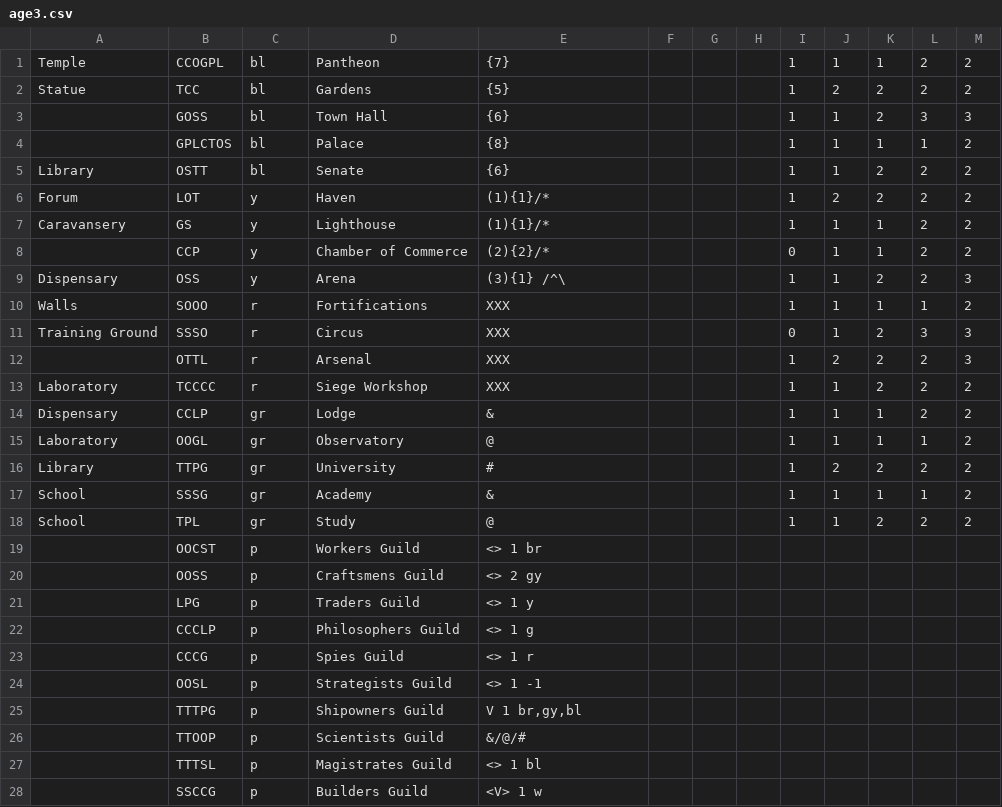
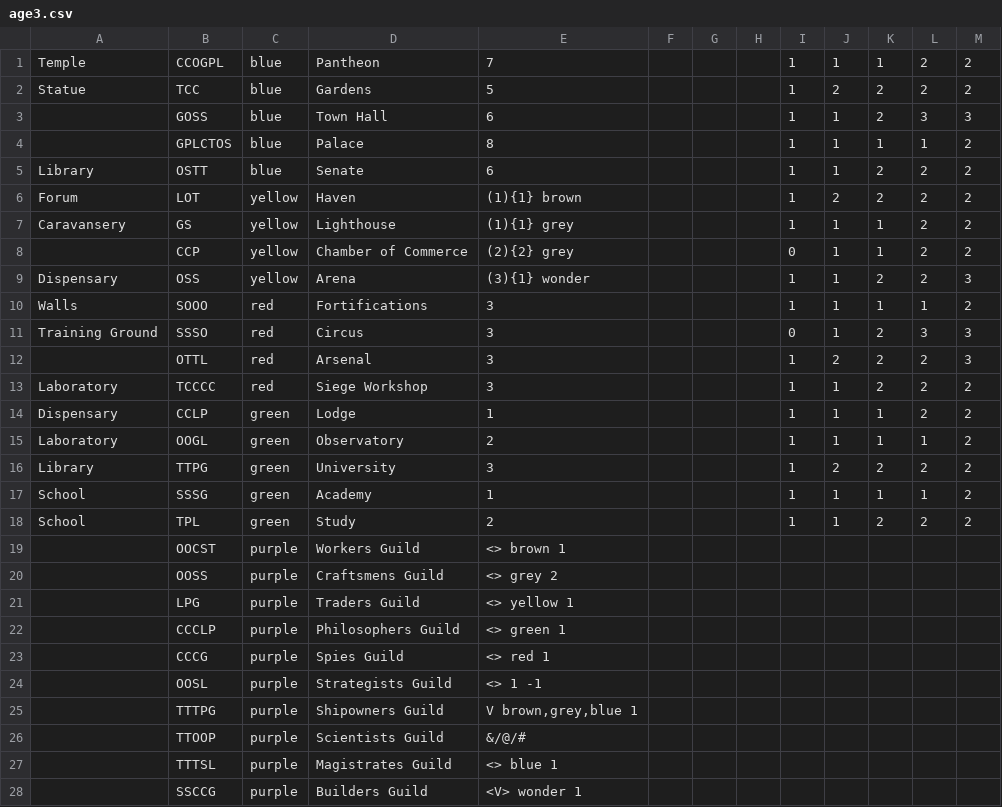
Before and after one commit to willcrichton/sevenwonders, a CSV file: cards/age3.csv, drawn as a sheet.

```diff
--- a/cards/age3.csv
+++ b/cards/age3.csv
@@ -1,28 +1,28 @@
-Temple,CCOGPL,bl,Pantheon,{7},,,,1,1,1,2,2
-Statue,TCC,bl,Gardens,{5},,,,1,2,2,2,2
-,GOSS,bl,Town Hall,{6},,,,1,1,2,3,3
-,GPLCTOS,bl,Palace,{8},,,,1,1,1,1,2
-Library,OSTT,bl,Senate,{6},,,,1,1,2,2,2
-Forum,LOT,y,Haven,(1){1}/*,,,,1,2,2,2,2
-Caravansery,GS,y,Lighthouse,(1){1}/*,,,,1,1,1,2,2
-,CCP,y,Chamber of Commerce,(2){2}/*,,,,0,1,1,2,2
-Dispensary,OSS,y,Arena,(3){1} /^\,,,,1,1,2,2,3
-Walls,SOOO,r,Fortifications,XXX,,,,1,1,1,1,2
-Training Ground,SSSO,r,Circus,XXX,,,,0,1,2,3,3
-,OTTL,r,Arsenal,XXX,,,,1,2,2,2,3
-Laboratory,TCCCC,r,Siege Workshop,XXX,,,,1,1,2,2,2
-Dispensary,CCLP,gr,Lodge,&,,,,1,1,1,2,2
-Laboratory,OOGL,gr,Observatory,@,,,,1,1,1,1,2
-Library,TTPG,gr,University,#,,,,1,2,2,2,2
-School,SSSG,gr,Academy,&,,,,1,1,1,1,2
-School,TPL,gr,Study,@,,,,1,1,2,2,2
-,OOCST,p,Workers Guild,<> 1 br,,,,,,,,
-,OOSS,p,Craftsmens Guild,<> 2 gy,,,,,,,,
-,LPG,p,Traders Guild,<> 1 y,,,,,,,,
-,CCCLP,p,Philosophers Guild,<> 1 g,,,,,,,,
-,CCCG,p,Spies Guild,<> 1 r,,,,,,,,
-,OOSL,p,Strategists Guild,<> 1 -1,,,,,,,,
-,TTTPG,p,Shipowners Guild,"V 1 br,gy,bl",,,,,,,,
-,TTOOP,p,Scientists Guild,&/@/#,,,,,,,,
-,TTTSL,p,Magistrates Guild,<> 1 bl,,,,,,,,
-,SSCCG,p,Builders Guild,<V> 1 w,,,,,,,,
+Temple,CCOGPL,blue,Pantheon,7,,,,1,1,1,2,2
+Statue,TCC,blue,Gardens,5,,,,1,2,2,2,2
+,GOSS,blue,Town Hall,6,,,,1,1,2,3,3
+,GPLCTOS,blue,Palace,8,,,,1,1,1,1,2
+Library,OSTT,blue,Senate,6,,,,1,1,2,2,2
+Forum,LOT,yellow,Haven,(1){1} brown,,,,1,2,2,2,2
+Caravansery,GS,yellow,Lighthouse,(1){1} grey,,,,1,1,1,2,2
+,CCP,yellow,Chamber of Commerce,(2){2} grey,,,,0,1,1,2,2
+Dispensary,OSS,yellow,Arena,(3){1} wonder,,,,1,1,2,2,3
+Walls,SOOO,red,Fortifications,3,,,,1,1,1,1,2
+Training Ground,SSSO,red,Circus,3,,,,0,1,2,3,3
+,OTTL,red,Arsenal,3,,,,1,2,2,2,3
+Laboratory,TCCCC,red,Siege Workshop,3,,,,1,1,2,2,2
+Dispensary,CCLP,green,Lodge,1,,,,1,1,1,2,2
+Laboratory,OOGL,green,Observatory,2,,,,1,1,1,1,2
+Library,TTPG,green,University,3,,,,1,2,2,2,2
+School,SSSG,green,Academy,1,,,,1,1,1,1,2
+School,TPL,green,Study,2,,,,1,1,2,2,2
+,OOCST,purple,Workers Guild,<> brown 1,,,,,,,,
+,OOSS,purple,Craftsmens Guild,<> grey 2,,,,,,,,
+,LPG,purple,Traders Guild,<> yellow 1,,,,,,,,
+,CCCLP,purple,Philosophers Guild,<> green 1,,,,,,,,
+,CCCG,purple,Spies Guild,<> red 1,,,,,,,,
+,OOSL,purple,Strategists Guild,<> 1 -1,,,,,,,,
+,TTTPG,purple,Shipowners Guild,"V brown,grey,blue 1",,,,,,,,
+,TTOOP,purple,Scientists Guild,&/@/#,,,,,,,,
+,TTTSL,purple,Magistrates Guild,<> blue 1,,,,,,,,
+,SSCCG,purple,Builders Guild,<V> wonder 1,,,,,,,,
```
Also changed, not shown: cards/age1.csv, cards/age2.csv.
